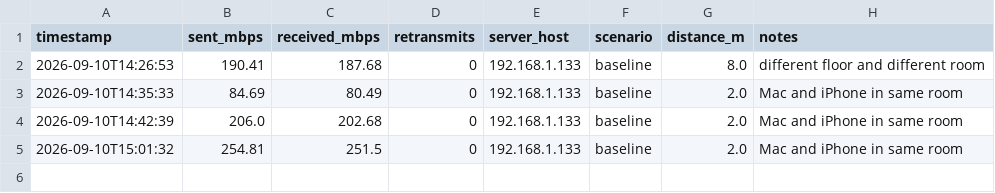
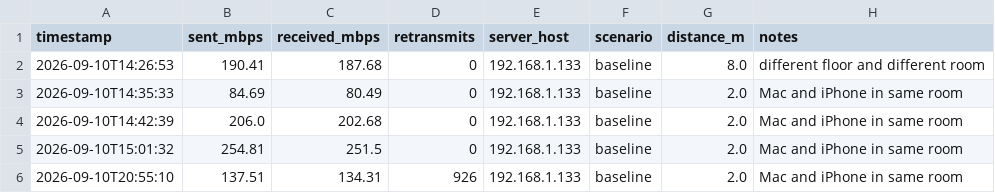
Before and after one commit to shawnkang0818/wireless-network-test-analyzer, a CSV file: data/throughput_tests.csv, drawn as a sheet; the diff names each change by its address in the sheet, - before the commit and + after, or states it on an @@ line.

```diff
--- a/data/throughput_tests.csv
+++ b/data/throughput_tests.csv
+row 6: 2026-09-10T20:55:10 | 137.51 | 134.31 | 926 | 192.168.1.133 | baseline | 2.0 | Mac and iPhone in same room
```
Also changed, not shown: data/network_tests.csv, data/throughput_intervals.csv, 4 other files.
